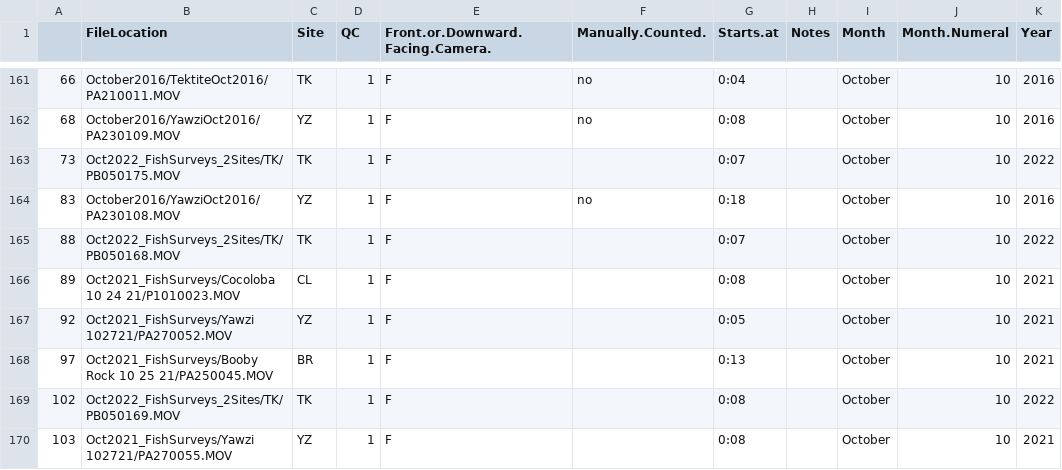
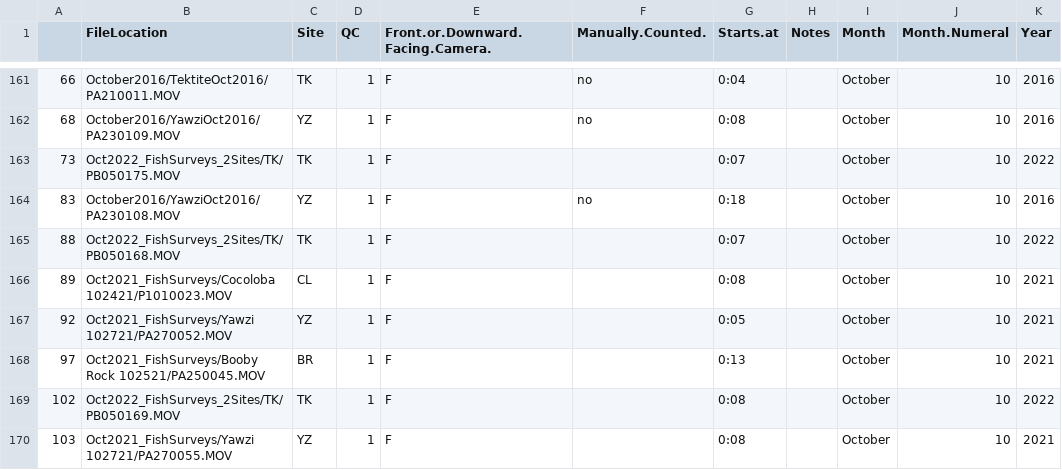
Before and after one commit to dxyang/marine_detection, a CSV file: imerit/Aran_Video_Picks_Final.csv, drawn as a sheet; only a part is shown, gaps mark what is left out; the diff covers the shown part only.

Commit message:
And now removing spaces again wheee

```diff
--- a/imerit/Aran_Video_Picks_Final.csv
+++ b/imerit/Aran_Video_Picks_Final.csv
@@ -165,5 +165,5 @@
 88,Oct2022_FishSurveys_2Sites/TK/PB050168.MOV,TK,1,F,,0:07,,October,10,2022
-89,Oct2021_FishSurveys/Cocoloba 10 24 21/P1010023.MOV,CL,1,F,,0:08,,October,10,2021
+89,Oct2021_FishSurveys/Cocoloba 102421/P1010023.MOV,CL,1,F,,0:08,,October,10,2021
 92,Oct2021_FishSurveys/Yawzi 102721/PA270052.MOV,YZ,1,F,,0:05,,October,10,2021
-97,Oct2021_FishSurveys/Booby Rock 10 25 21/PA250045.MOV,BR,1,F,,0:13,,October,10,2021
+97,Oct2021_FishSurveys/Booby Rock 102521/PA250045.MOV,BR,1,F,,0:13,,October,10,2021
 102,Oct2022_FishSurveys_2Sites/TK/PB050169.MOV,TK,1,F,,0:08,,October,10,2022
```
Also changed, not shown: 6 edited cells elsewhere in this file.
